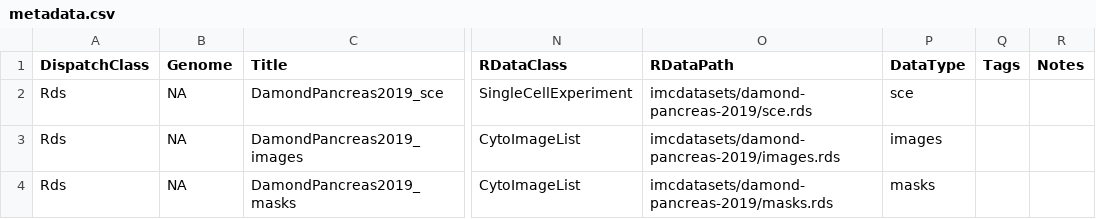
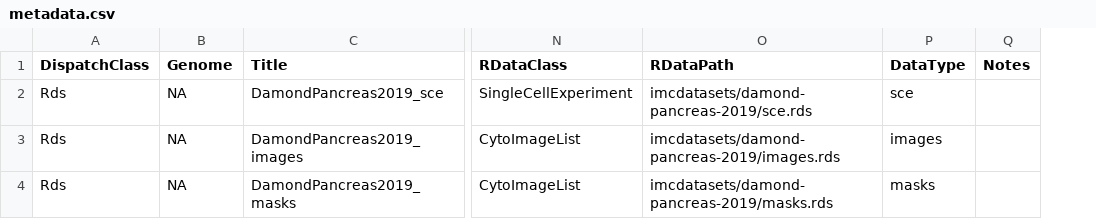
Before and after one commit to BodenmillerGroup/imcdatasets, a CSV file: inst/extdata/metadata.csv, drawn as a sheet; only a part is shown, gaps mark what is left out; the diff names each change by its address in the sheet, - before the commit and + after, or states it on an @@ line.

Commit message:
remove tags in metadata.csv
tags are automatically added from biocViews tags in DESCRIPTION

```diff
--- a/inst/extdata/metadata.csv
+++ b/inst/extdata/metadata.csv
-column Q (Tags), empty
```
Also changed, not shown: 1 other file.
